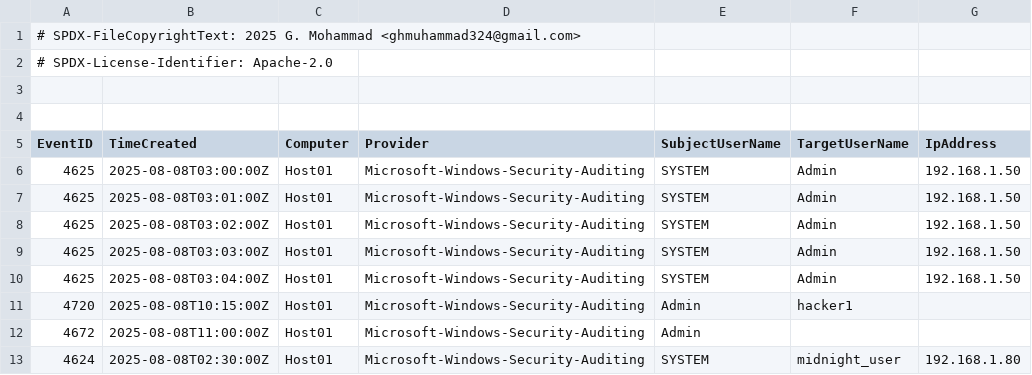
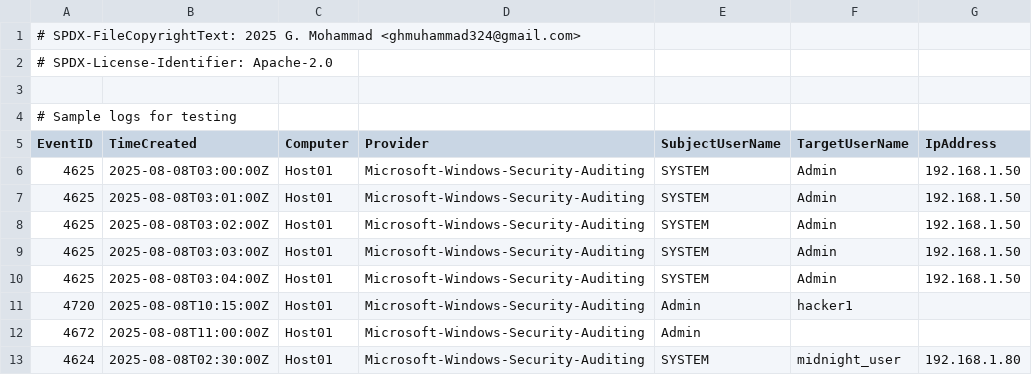
Before and after one commit to Muhammad-Abid99/SOC-Log-Analyzer, a CSV file: output/parsed_security_logs.csv, drawn as a sheet.

Commit message:
Sample logs in output folder

```diff
--- a/output/parsed_security_logs.csv
+++ b/output/parsed_security_logs.csv
@@ -3,3 +3,3 @@
 
-
+# Sample logs for testing
 EventID,TimeCreated,Computer,Provider,SubjectUserName,TargetUserName,IpAddress
```
